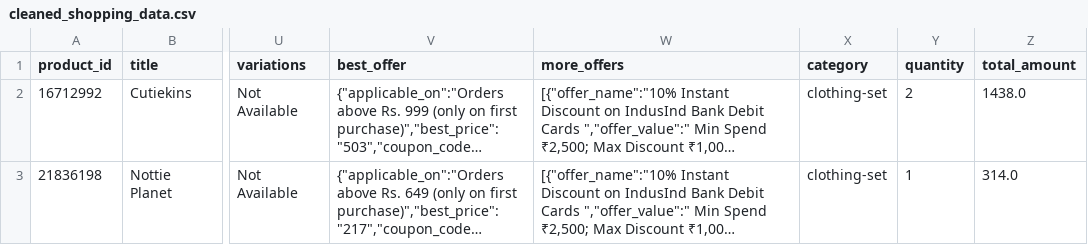
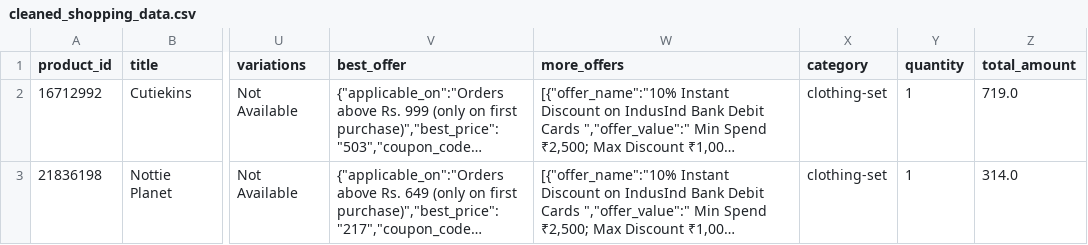
Before and after one commit to lakshita976/celebal_data_engineering_assignments, a CSV file: Assignment_1_data_cleaning/cleaned_shopping_data.csv, drawn as a sheet; only a part is shown, gaps mark what is left out; long unchanged cells end in …; the diff names each change by its address in the sheet, - before the commit and + after, or states it on an @@ line.

```diff
--- a/Assignment_1_data_cleaning/cleaned_shopping_data.csv
+++ b/Assignment_1_data_cleaning/cleaned_shopping_data.csv
-Y2 (quantity): 2
+Y2 (quantity): 1
-Z2 (total_amount): 1438.0
+Z2 (total_amount): 719.0
```
Also changed, not shown: 1 other file.
